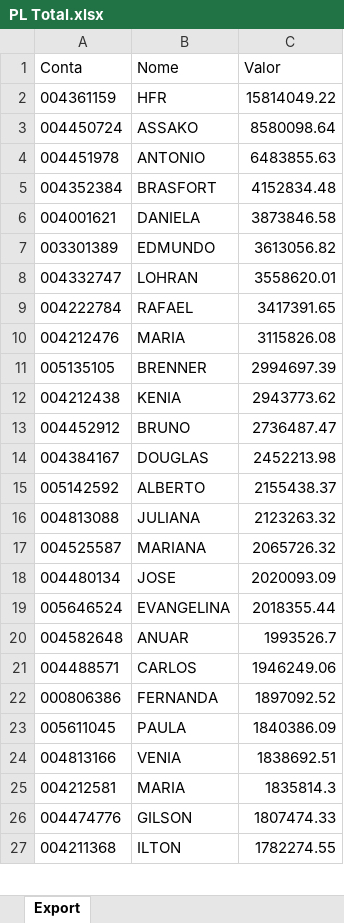
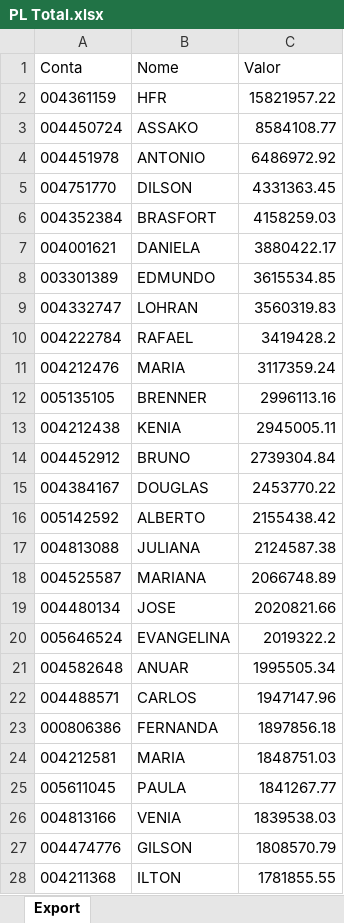
Before and after one commit to bluemetrixgit/Mesa_de_operacao, an Excel workbook: PL Total.xlsx, sheet Export, drawn as a sheet; only a part is shown; values as stored, in another font and other column widths than the file's, no borders; removed rows and columns are numbered as before the commit, all else as after; the diff covers the shown part only; the diff names each change by its address in the sheet, - before the commit and + after, or states it on an @@ line.

```diff
--- a/PL Total.xlsx (sheet Export)
+++ b/PL Total.xlsx (sheet Export)
-C2 (Valor): 15814049.22
+C2 (Valor): 15821957.22
-C3 (Valor): 8580098.64
+C3 (Valor): 8584108.77
-C4 (Valor): 6483855.63
+C4 (Valor): 6486972.92
+row 5: 004751770 | DILSON | 4331363.45
-C6 (Valor): 4152834.48
+C6 (Valor): 4158259.03
-C7 (Valor): 3873846.58
+C7 (Valor): 3880422.17
-C8 (Valor): 3613056.82
+C8 (Valor): 3615534.85
-C9 (Valor): 3558620.01
+C9 (Valor): 3560319.83
-C10 (Valor): 3417391.65
+C10 (Valor): 3419428.2
-C11 (Valor): 3115826.08
+C11 (Valor): 3117359.24
-C12 (Valor): 2994697.39
+C12 (Valor): 2996113.16
-C13 (Valor): 2943773.62
+C13 (Valor): 2945005.11
-C14 (Valor): 2736487.47
+C14 (Valor): 2739304.84
-C15 (Valor): 2452213.98
+C15 (Valor): 2453770.22
-C16 (Valor): 2155438.37
+C16 (Valor): 2155438.42
-C17 (Valor): 2123263.32
+C17 (Valor): 2124587.38
-C18 (Valor): 2065726.32
+C18 (Valor): 2066748.89
-C19 (Valor): 2020093.09
+C19 (Valor): 2020821.66
-C20 (Valor): 2018355.44
+C20 (Valor): 2019322.2
-C21 (Valor): 1993526.7
+C21 (Valor): 1995505.34
-C22 (Valor): 1946249.06
+C22 (Valor): 1947147.96
-C23 (Valor): 1897092.52
+C23 (Valor): 1897856.18
+row 24: 004212581 | MARIA | 1848751.03
-C25 (Valor): 1840386.09
+C25 (Valor): 1841267.77
-C26 (Valor): 1838692.51
+C26 (Valor): 1839538.03
-row 25: 004212581 | MARIA | 1835814.3
-C27 (Valor): 1807474.33
+C27 (Valor): 1808570.79
-C28 (Valor): 1782274.55
+C28 (Valor): 1781855.55
```
Also changed, not shown: 27 added rows, 30 removed rows and 458 edited cells elsewhere in this sheet, Posição.xlsx, Saldo.xlsx, 4 other files.
